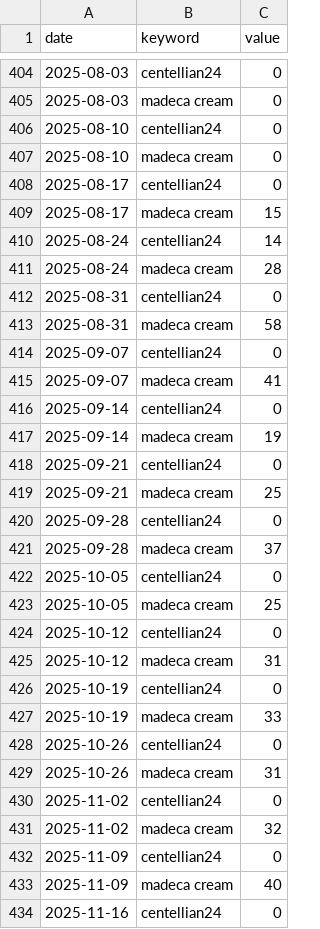
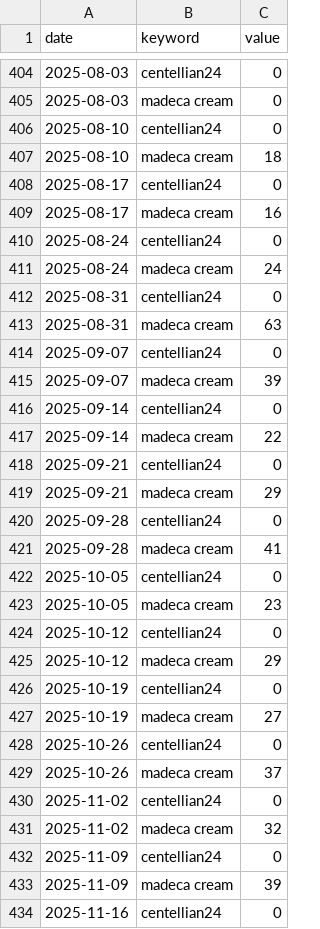
Before and after one commit to AndyWallstreet/buzztrend, a CSV file: data/cosmetics/gtrends_solo_5y.csv, drawn as a sheet; only a part is shown, gaps mark what is left out; the diff covers the shown part only.

```diff
--- a/data/cosmetics/gtrends_solo_5y.csv
+++ b/data/cosmetics/gtrends_solo_5y.csv
@@ -406,25 +406,25 @@ date,keyword,value
 2025-08-10,centellian24,0
-2025-08-10,madeca cream,0
+2025-08-10,madeca cream,18
 2025-08-17,centellian24,0
-2025-08-17,madeca cream,15
-2025-08-24,centellian24,14
-2025-08-24,madeca cream,28
+2025-08-17,madeca cream,16
+2025-08-24,centellian24,0
+2025-08-24,madeca cream,24
 2025-08-31,centellian24,0
-2025-08-31,madeca cream,58
+2025-08-31,madeca cream,63
 2025-09-07,centellian24,0
-2025-09-07,madeca cream,41
+2025-09-07,madeca cream,39
 2025-09-14,centellian24,0
-2025-09-14,madeca cream,19
+2025-09-14,madeca cream,22
 2025-09-21,centellian24,0
-2025-09-21,madeca cream,25
+2025-09-21,madeca cream,29
 2025-09-28,centellian24,0
-2025-09-28,madeca cream,37
+2025-09-28,madeca cream,41
 2025-10-05,centellian24,0
-2025-10-05,madeca cream,25
+2025-10-05,madeca cream,23
 2025-10-12,centellian24,0
-2025-10-12,madeca cream,31
+2025-10-12,madeca cream,29
 2025-10-19,centellian24,0
-2025-10-19,madeca cream,33
+2025-10-19,madeca cream,27
 2025-10-26,centellian24,0
-2025-10-26,madeca cream,31
+2025-10-26,madeca cream,37
 2025-11-02,centellian24,0
@@ -432,3 +432,3 @@ date,keyword,value
 2025-11-09,centellian24,0
-2025-11-09,madeca cream,40
+2025-11-09,madeca cream,39
 2025-11-16,centellian24,0
```
Also changed, not shown: 2 added rows and 71 edited cells elsewhere in this file, data/cosmetics/gtrends_compare.csv, data/cosmetics/gtrends_solo.csv, 3 other files.
